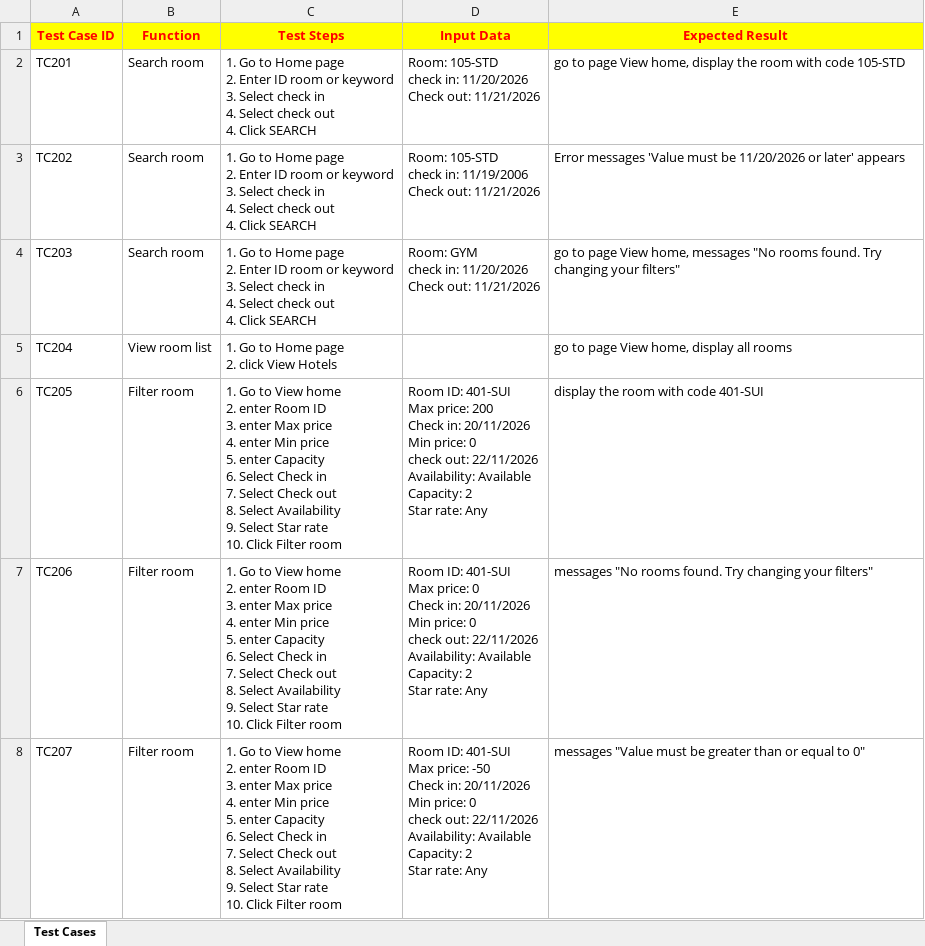
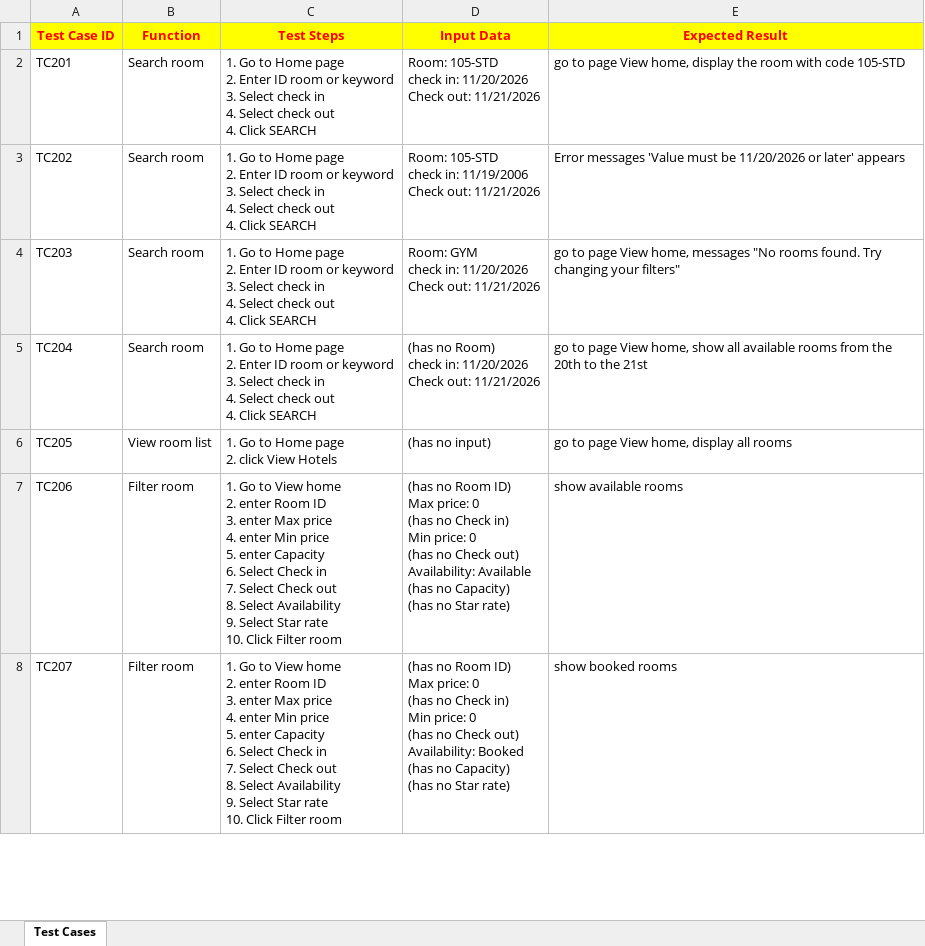
Before and after one commit to Thang-Tran-dev/Hotel-Room-Booking-System, an Excel workbook: ProgAndTest_Group4/Testing document/Room.xlsx, sheet Test Cases, drawn as a sheet; only a part is shown; values as stored, in another font and other column widths than the file's, no borders; ↵ is a line break in a cell; the diff covers the shown part only; the diff names each change by its address in the sheet, - before the commit and + after, or states it on an @@ line.

Commit message:
Add files via upload
sửa file room, thêm file nhiệm vụ, minh chứng và mã nguồn thao tác phòng

Signed-off-by: Thang-Tran-dev <tnt.thang.dev@gmail.com>

```diff
--- a/ProgAndTest_Group4/Testing document/Room.xlsx (sheet Test Cases)
+++ b/ProgAndTest_Group4/Testing document/Room.xlsx (sheet Test Cases)
-B5 (Function): View room list
+B5 (Function): Search room
-C5 (Test Steps): …page ↵ 2. click View Hotels
+C5 (Test Steps): …page ↵ 2. Enter ID room or keyword ↵ 3. Select check in ↵ 4. Select check out ↵ 4. Click SEARCH
-D5 (Input Data): (empty)
+D5 (Input Data): (has no Room) ↵ check in: 11/20/2026 ↵ Check out: 11/21/2026
-E5 (Expected Result): …View home, display all rooms
+E5 (Expected Result): …View home, show all available rooms from the 20th to the 21st
-B6 (Function): Filter room
+B6 (Function): View room list
-C6 (Test Steps): …Go to View home ↵ 2. enter Room ID ↵ 3. enter Max price ↵ 4. enter Min price ↵ 5. enter Capacity ↵ 6. Select Check in ↵ 7. Select Check out ↵ 8. Select Availability ↵ 9. Select Star rate ↵ 10. Click Filter room
+C6 (Test Steps): …Go to Home page ↵ 2. click View Hotels
-D6 (Input Data): Room ID: 401-SUI ↵ Max price: 200 ↵ Check in: 20/11/2026 ↵ Min price: 0 ↵ check out: 22/11/2026 ↵ Availability: Available ↵ Capacity: 2 ↵ Star rate: Any
+D6 (Input Data): (has no input)
-E6 (Expected Result): display the room with code 401-SUI
+E6 (Expected Result): go to page View home, display all rooms
-D7 (Input Data): Room ID: 401-SUI ↵ Max price: 0 ↵ Check in: 20/11/2026 ↵ Min price: 0 ↵ check out: 22/11/2026 ↵ Availability: Available ↵ Capacity: 2 ↵ Star rate: Any
+D7 (Input Data): (has no Room ID) ↵ Max price: 0 ↵ (has no Check in) ↵ Min price: 0 ↵ (has no Check out) ↵ Availability: Available ↵ (has no Capacity) ↵ (has no Star rate)
-E7 (Expected Result): messages "No rooms found. Try changing your filters"
+E7 (Expected Result): show available rooms
-D8 (Input Data): Room ID: 401-SUI ↵ Max price: -50 ↵ Check in: 20/11/2026 ↵ Min price: 0 ↵ check out: 22/11/2026 ↵ Availability: Available ↵ Capacity: 2 ↵ Star rate: Any
+D8 (Input Data): (has no Room ID) ↵ Max price: 0 ↵ (has no Check in) ↵ Min price: 0 ↵ (has no Check out) ↵ Availability: Booked ↵ (has no Capacity) ↵ (has no Star rate)
-E8 (Expected Result): messages "Value must be greater than or equal to 0"
+E8 (Expected Result): show booked rooms
```
Also changed, not shown: 3 added rows and 30 edited cells elsewhere in this sheet, 16 other files.
